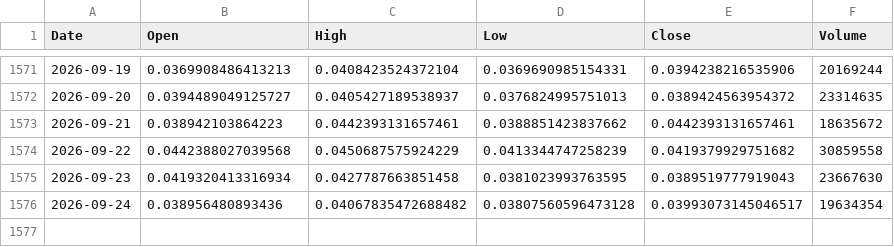
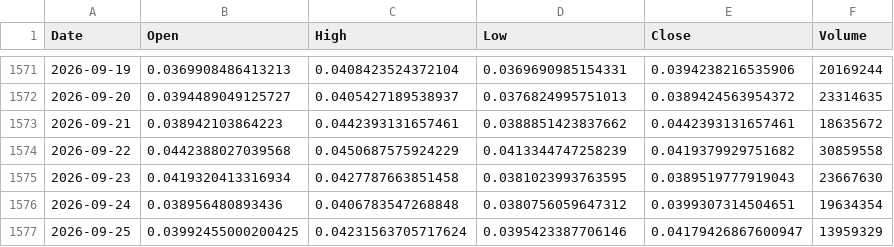
Before and after one commit to andyc1050/kaspa-rf-dashboard, a CSV file: data/kaspa_daily_ohlcv.csv, drawn as a sheet; only a part is shown, gaps mark what is left out.

```diff
--- a/data/kaspa_daily_ohlcv.csv
+++ b/data/kaspa_daily_ohlcv.csv
@@ -1575,2 +1575,3 @@ Date,Open,High,Low,Close,Volume
 2026-09-23,0.0419320413316934,0.0427787663851458,0.0381023993763595,0.0389519777919043,23667630
-2026-09-24,0.038956480893436,0.04067835472688482,0.03807560596473128,0.03993073145046517,19634354
+2026-09-24,0.038956480893436,0.0406783547268848,0.0380756059647312,0.0399307314504651,19634354
+2026-09-25,0.03992455000200425,0.04231563705717624,0.0395423387706146,0.04179426867600947,13959329
```
